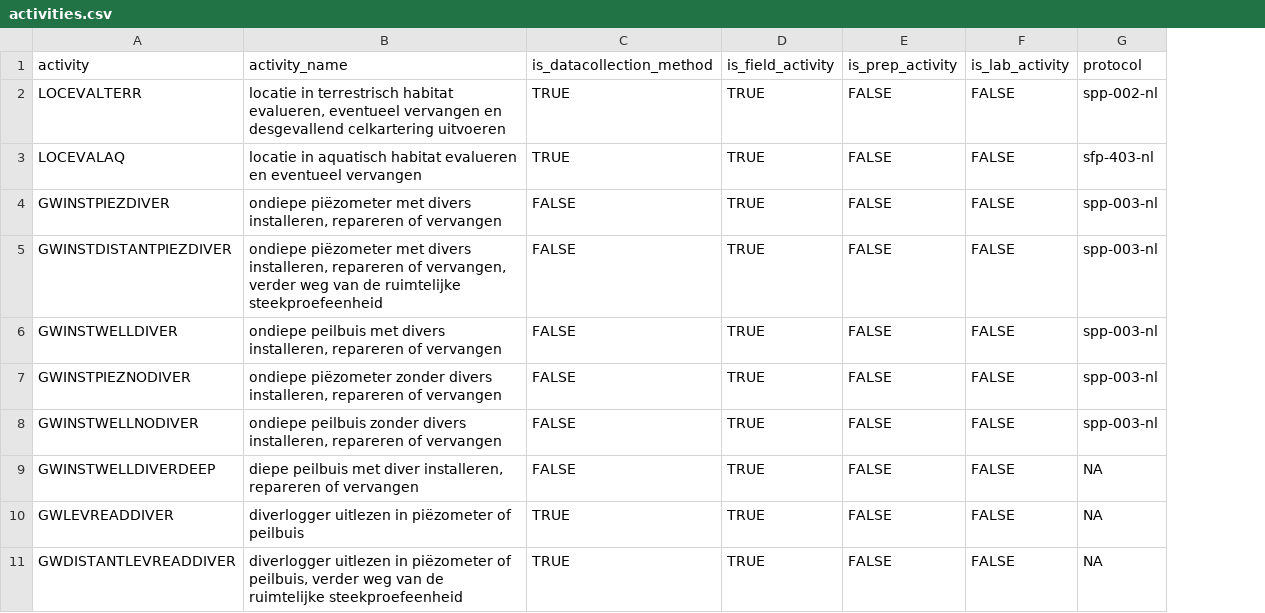
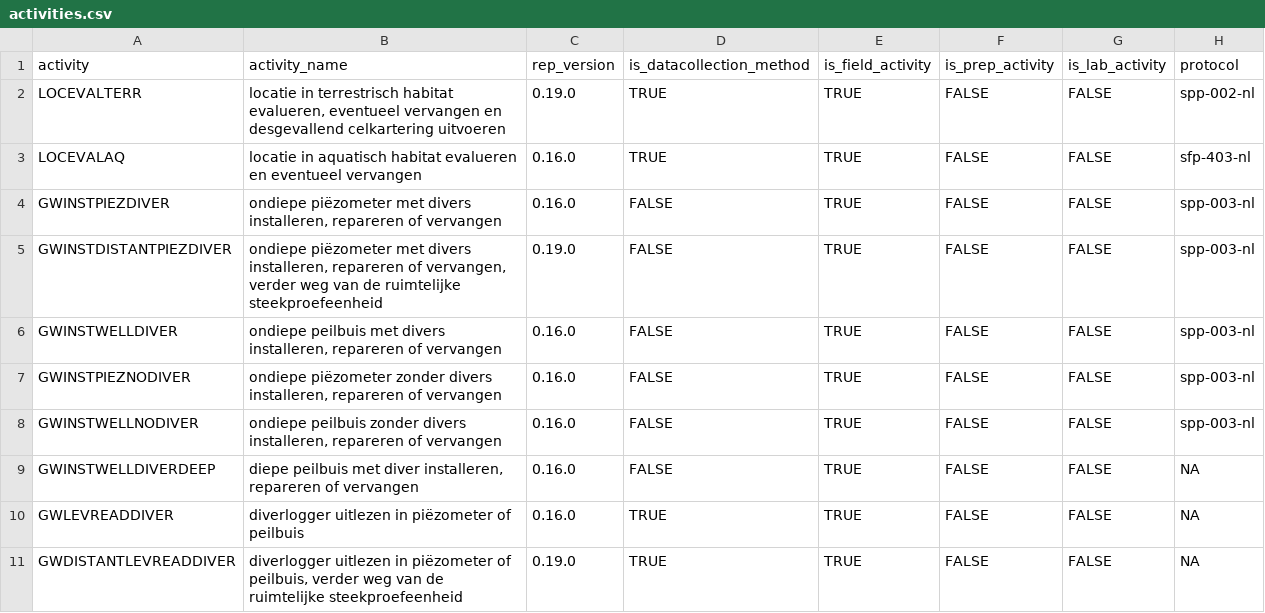
Before and after one commit to inbo/n2khab-mne-designs, a CSV file: 100_design_common/010_revisitplan/data/text/raw/activities.csv, drawn as a sheet; only a part is shown; the diff names each change by its address in the sheet, - before the commit and + after, or states it on an @@ line.

Commit message:
REP, 010_settings: filter by rep_version in activities

```diff
--- a/100_design_common/010_revisitplan/data/text/raw/activities.csv
+++ b/100_design_common/010_revisitplan/data/text/raw/activities.csv
+column C (rep_version), rows 2-11: 0.19.0 | 0.16.0 | 0.16.0 | 0.19.0 | 0.16.0 | 0.16.0 | 0.16.0 | 0.16.0 | 0.16.0 | 0.19.0
```
Also changed, not shown: 2 other files.
